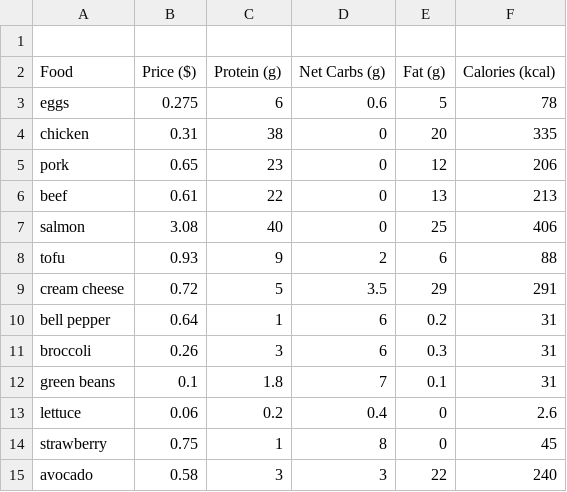
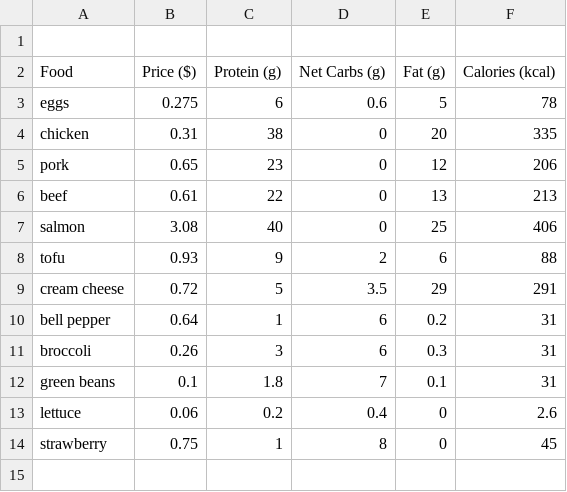
Before and after one commit to aaronglez/Homework-7-Math-150, a CSV file: Keto Diet.csv, drawn as a sheet; the diff names each change by its address in the sheet, - before the commit and + after, or states it on an @@ line.

Commit message:
Update Keto Diet.csv

```diff
--- a/Keto Diet.csv
+++ b/Keto Diet.csv
-row 15: avocado | 0.58 | 3 | 3 | 22 | 240
```
